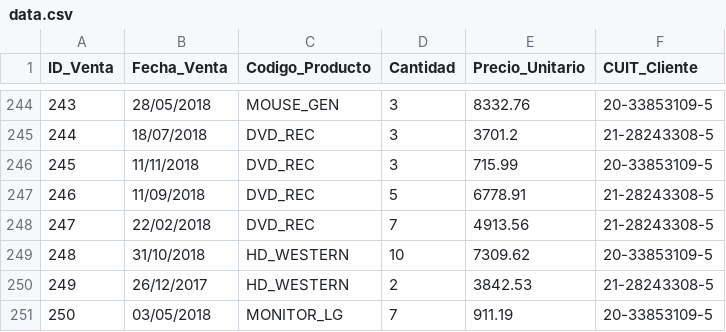
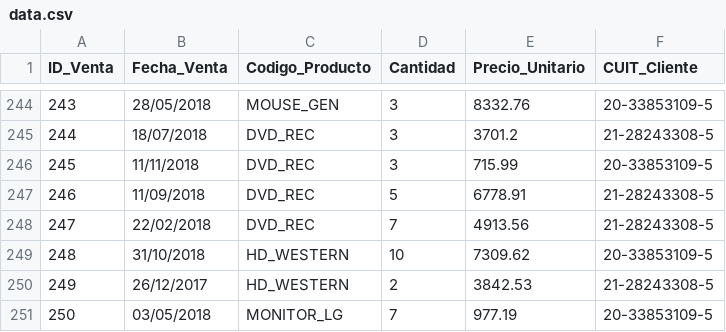
Before and after one commit to gabrielivan/SegundoParcial, a CSV file: ParcialDos/data.csv, drawn as a sheet; only a part is shown, gaps mark what is left out.

```diff
--- a/ParcialDos/data.csv
+++ b/ParcialDos/data.csv
@@ -250,2 +250,2 @@ ID_Venta,Fecha_Venta,Codigo_Producto,Cantidad,Precio_Unitario,CUIT_Cliente
 249,26/12/2017,HD_WESTERN,2,3842.53,21-28243308-5
-250,03/05/2018,MONITOR_LG,7,911.19,20-33853109-5
+250,03/05/2018,MONITOR_LG,7,977.19,20-33853109-5
```
Also changed, not shown: 14 other files.
